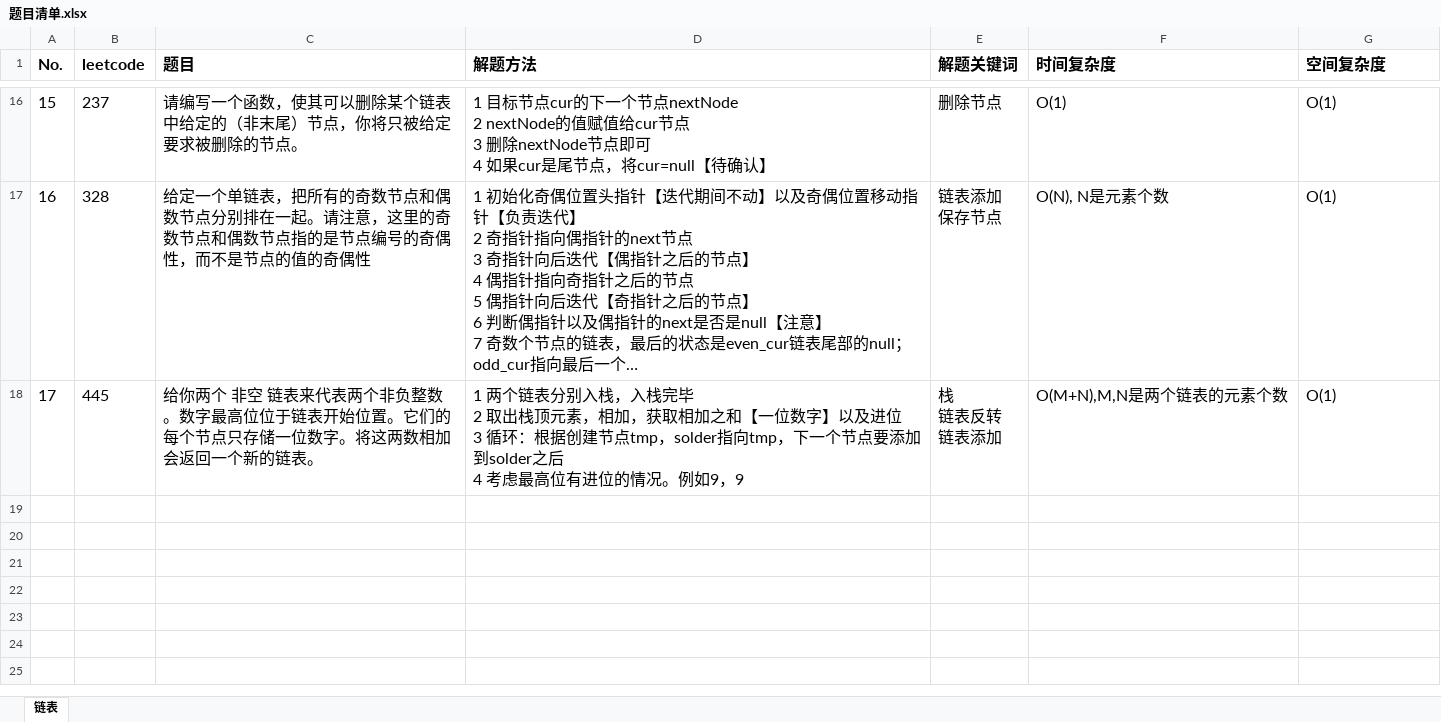
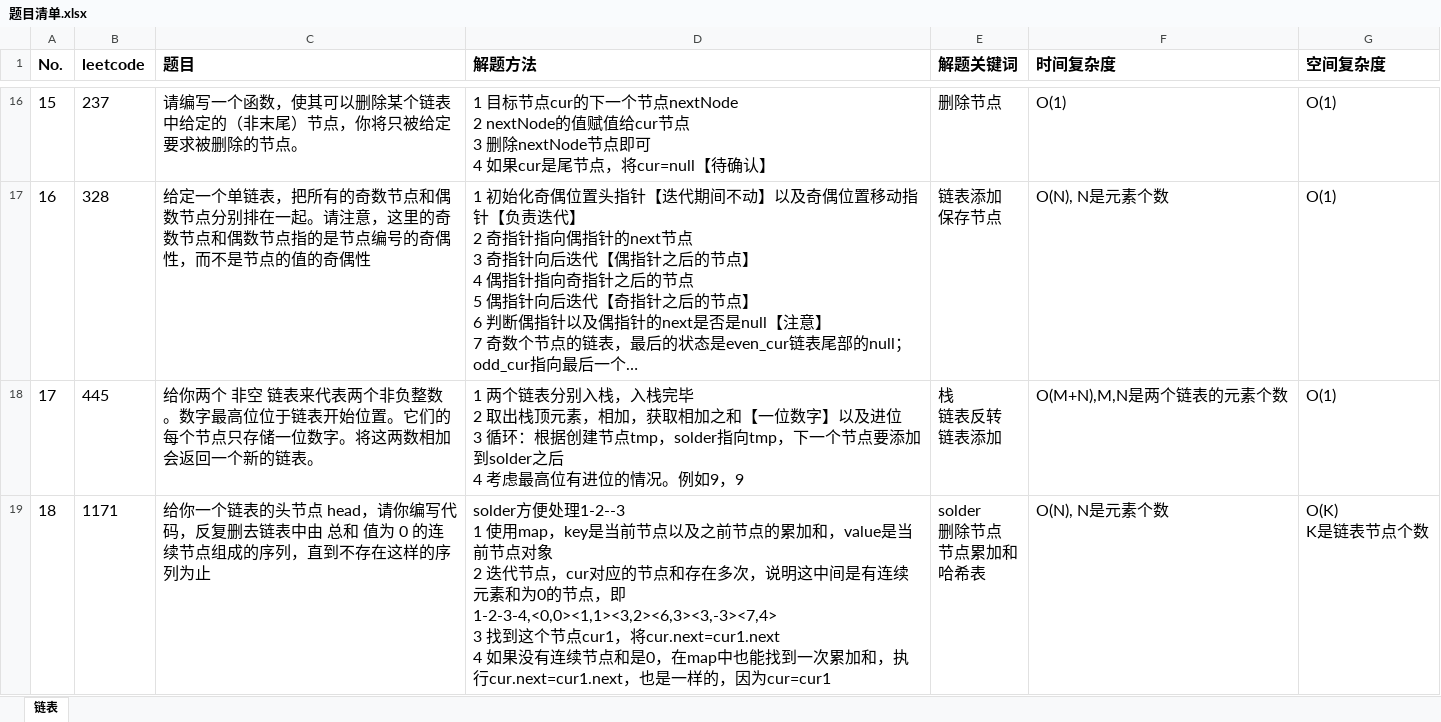
Before and after one commit to baojingh/DataStructure, an Excel workbook: src/main/java/summary/题目清单.xlsx, sheet 链表, drawn as a sheet; only a part is shown, gaps mark what is left out; long unchanged cells end in …; values as stored, in another font and other column widths than the file's, no borders; ↵ is a line break in a cell; the diff names each change by its address in the sheet, - before the commit and + after, or states it on an @@ line.

Commit message:
remove node sum 0 comment  with linked list

```diff
--- a/src/main/java/summary/题目清单.xlsx (sheet 链表)
+++ b/src/main/java/summary/题目清单.xlsx (sheet 链表)
+row 19: 18 | 1171 | 给你一个链表的头节点 head，请你编写代码，反复删去链表中由 总和 值为 0 的连续节点组成的序列，直到不存在这样的序列为止 | solder方便处理1-2--3 ↵ 1 使用map，key是当前节点以及之前节点的累加和，value是当前节点对象 ↵ 2 迭代节点，cur对应的节点和存在多次，说明这中间是有连续元素和为0的节点，即1-2-3-4,<0,0><1,1><3,2><6,3><3,-3><7,4> ↵ 3 找到这个节点cur1，将cur.next=cur1.next ↵ 4 如果没有连续节点和是0，在map中也能找到一次累加和，执行cur.next=cur1.next，也是一样的，因为cur=cur1 | solder ↵ 删除节点 ↵ 节点累加和 ↵ 哈希表 | O(N), N是元素个数 | O(K) ↵ K是链表节点个数
```
Also changed, not shown: 1 other file.
